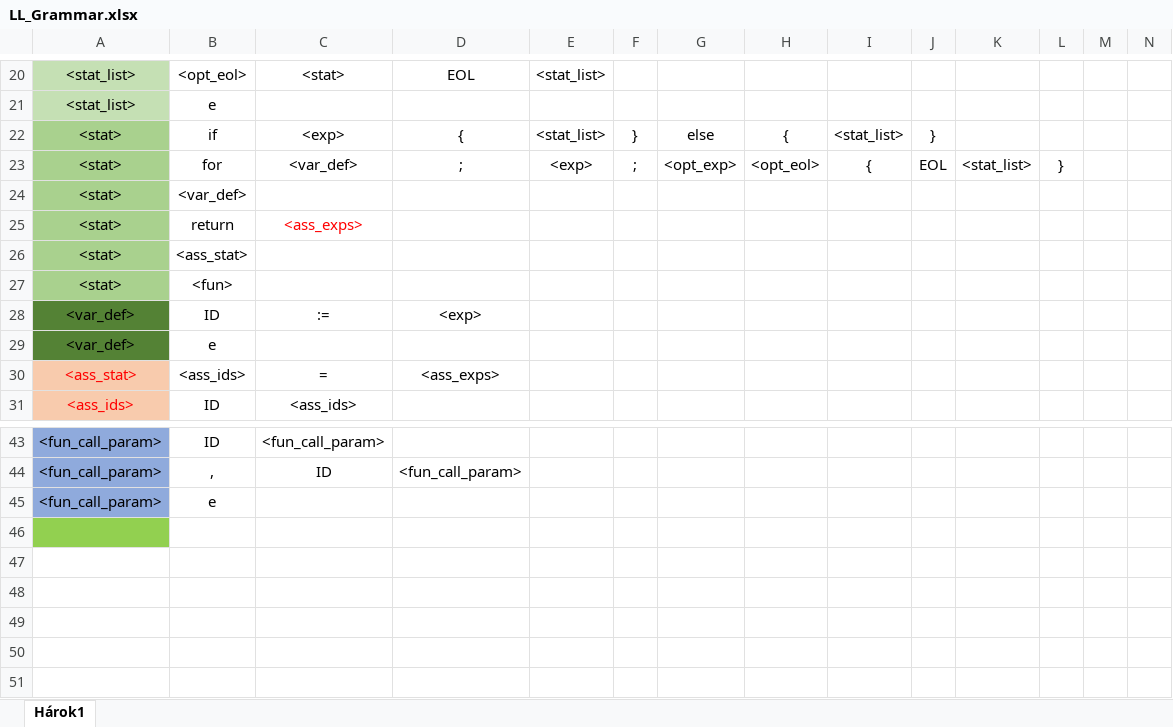
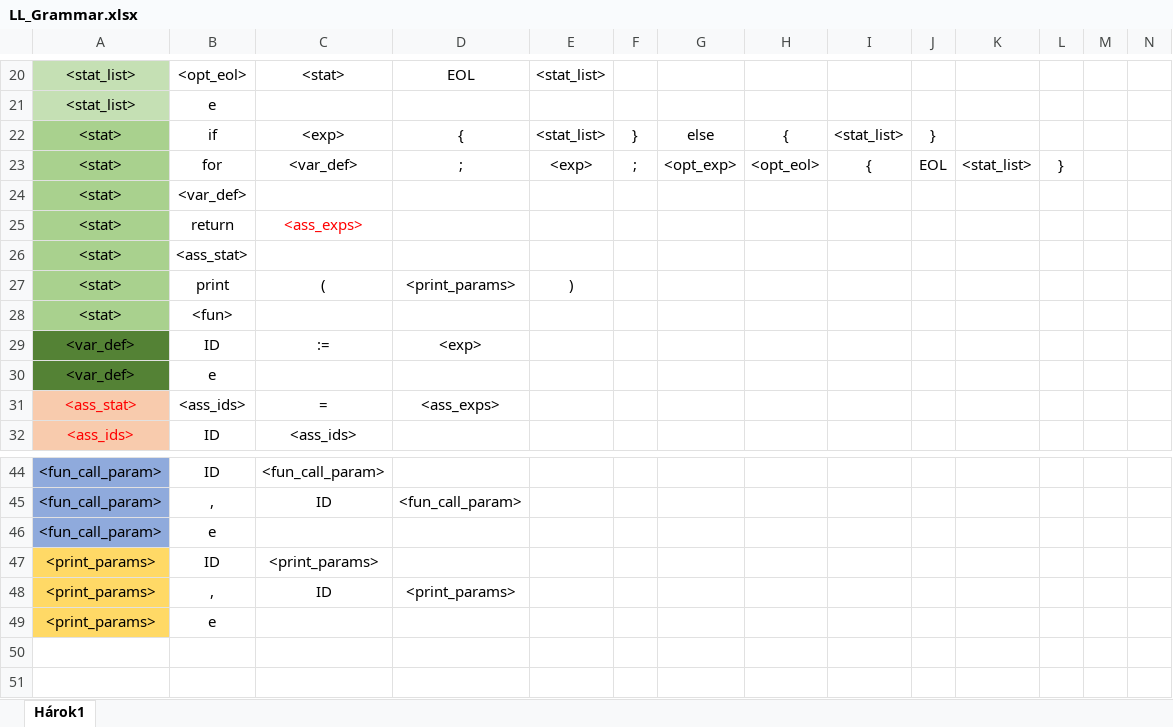
Before and after one commit to miricinka/IFJ20, an Excel workbook: LL_Grammar.xlsx, sheet Hárok1, drawn as a sheet; only a part is shown, gaps mark what is left out; the shorter side is filled out with more unchanged rows; values as stored, in another font and other column widths than the file's, no borders; charts and pictures not drawn; addresses are those after the commit; rows hold the shown columns only; the diff names each change by its address in the sheet, - before the commit and + after, or states it on an @@ line.

Commit message:
input,print functions; declarations in fun defs

```diff
--- a/LL_Grammar.xlsx (sheet Hárok1)
+++ b/LL_Grammar.xlsx (sheet Hárok1)
+row 27: <stat> | print | ( | <print_params> | )
-row 47: (empty)
+row 47: <print_params> | ID | <print_params>
-A47 fill: #92D050
+A47 fill: #FFD966
-row 48: (empty)
+row 48: <print_params> | , | ID | <print_params>
-A48:A49 fill: none
+A48:A49 fill: #FFD966
-row 49: (empty)
+row 49: <print_params> | e
```
Also changed, not shown: charts or pictures, 2 other files.
